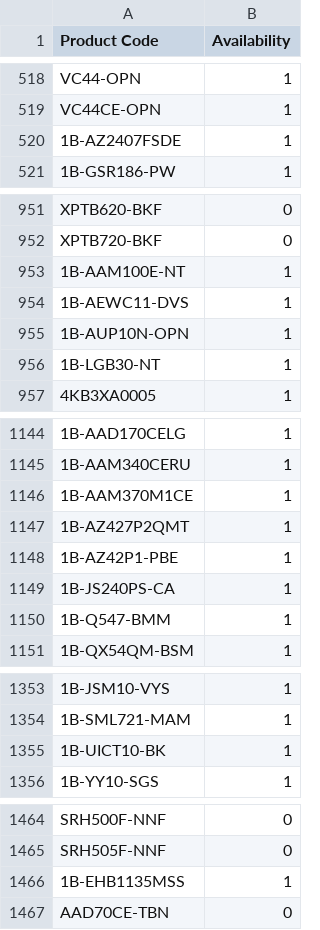
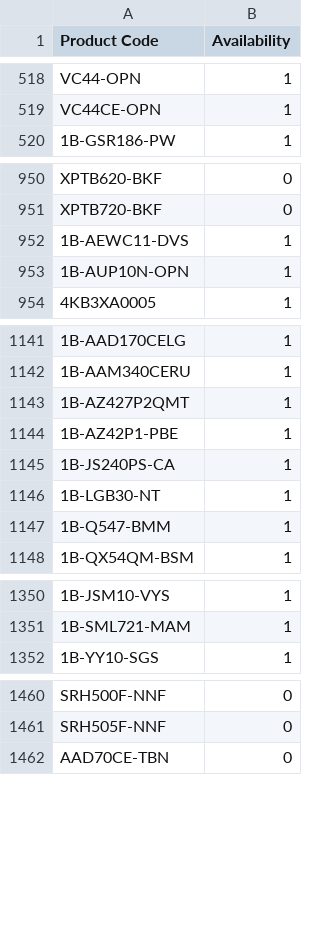
Before and after one commit to AlL4music/Imusic, a CSV file: Ibanez.csv, drawn as a sheet; only a part is shown, gaps mark what is left out; removed rows and columns are numbered as before the commit, all else as after; the diff covers the shown part only; the diff names each change by its address in the sheet, - before the commit and + after, or states it on an @@ line.

```diff
--- a/Ibanez.csv
+++ b/Ibanez.csv
-row 520: 1B-AZ2407FSDE | 1
-row 953: 1B-AAM100E-NT | 1
-row 1146: 1B-AAM370M1CE | 1
@@ row 956 moved to row 1146: 1B-LGB30-NT @@
-row 1355: 1B-UICT10-BK | 1
-row 1466: 1B-EHB1135MSS | 1
```
Also changed, not shown: 12 edited cells elsewhere in this file, Meinl.csv, Ortega.csv, 1 other file.
